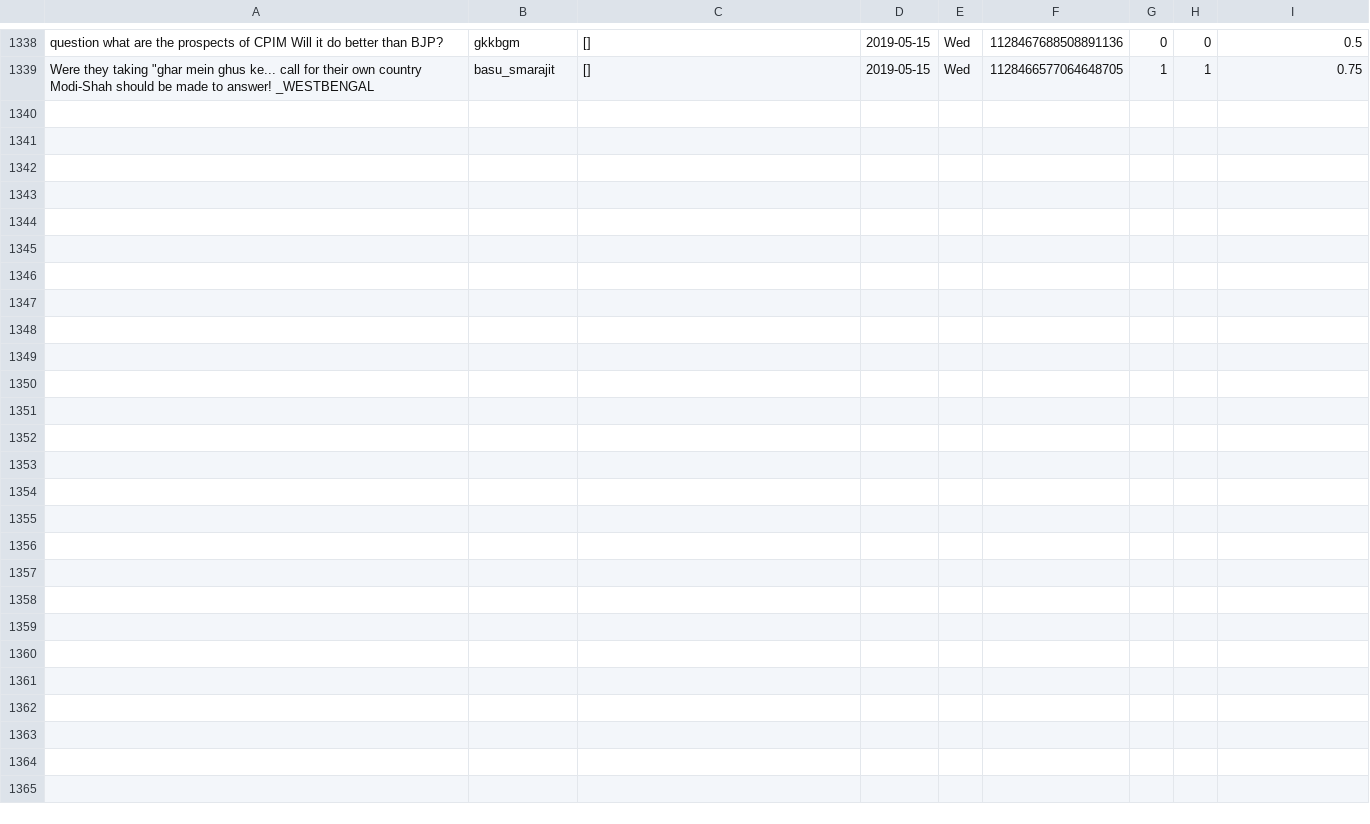
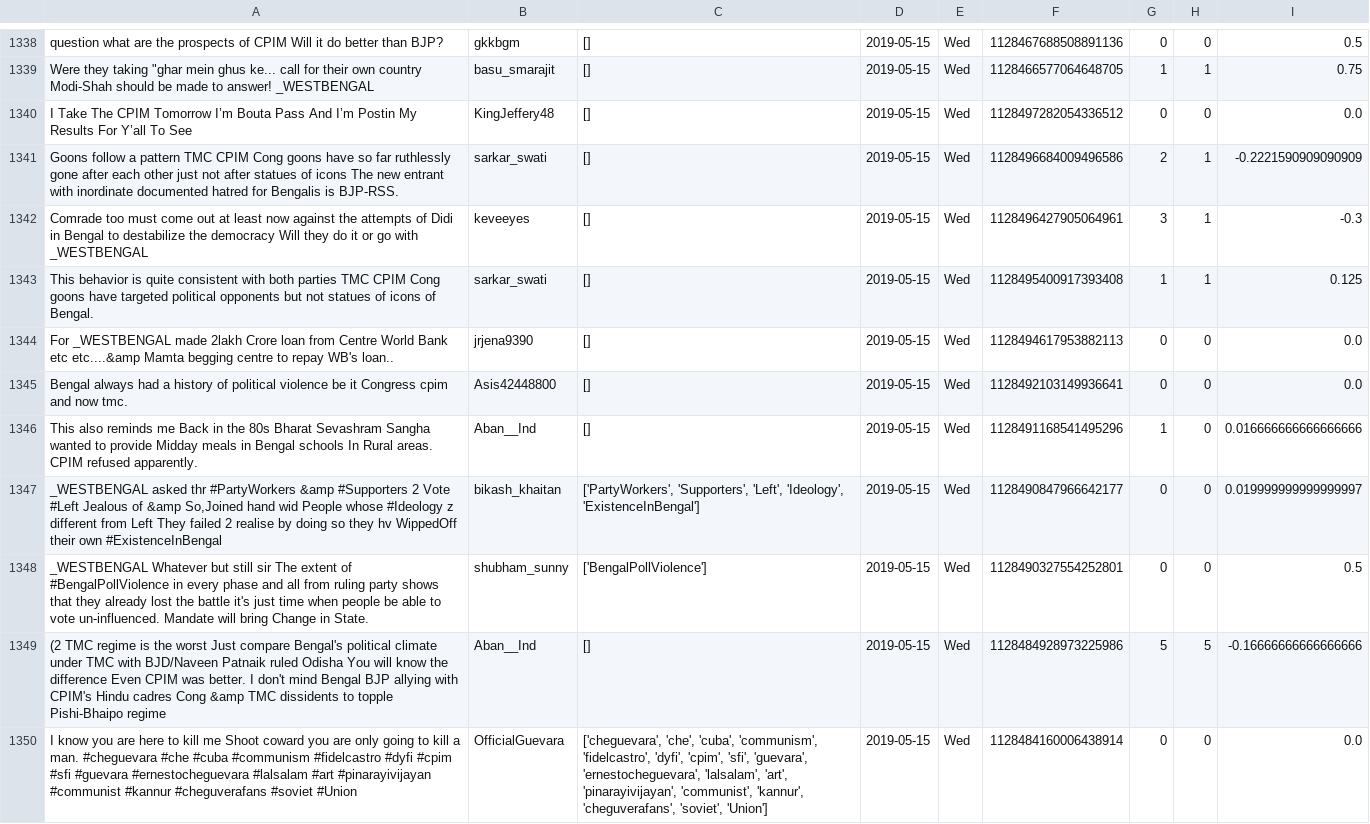
Before and after one commit to itsDevhere/DataRepo, a CSV file: CPIM_cleaned.csv, drawn as a sheet; only a part is shown, gaps mark what is left out.

```diff
--- a/CPIM_cleaned.csv
+++ b/CPIM_cleaned.csv
@@ -1339 +1339,12 @@ question what are the prospects of CPIM Will it do better than BJP?,gkkbgm,[],20
 "Were they taking ""ghar mein ghus ke... call for their own country Modi-Shah should be made to answer! _WESTBENGAL",basu_smarajit,[],2019-05-15,Wed,1128466577064648705,1,1,0.75
+I Take The CPIM Tomorrow I’m Bouta Pass And I’m Postin My Results For Y’all To See,KingJeffery48,[],2019-05-15,Wed,1128497282054336512,0,0,0.0
+Goons follow a pattern TMC CPIM Cong goons have so far ruthlessly gone after each other just not after statues of icons The new entrant with inordinate documented hatred for Bengalis is BJP-RSS.,sarkar_swati,[],2019-05-15,Wed,1128496684009496586,2,1,-0.2221590909090909
+Comrade too must come out at least now against the attempts of Didi in Bengal to destabilize the democracy Will they do it or go with _WESTBENGAL,keveeyes,[],2019-05-15,Wed,1128496427905064961,3,1,-0.3
+This behavior is quite consistent with both parties TMC CPIM Cong goons have targeted political opponents but not statues of icons of Bengal.,sarkar_swati,[],2019-05-15,Wed,1128495400917393408,1,1,0.125
+For _WESTBENGAL made 2lakh Crore loan from Centre World Bank etc etc....&amp Mamta begging centre to repay WB's loan..,jrjena9390,[],2019-05-15,Wed,1128494617953882113,0,0,0.0
+Bengal always had a history of political violence be it Congress cpim and now tmc.,Asis42448800,[],2019-05-15,Wed,1128492103149936641,0,0,0.0
+This also reminds me Back in the 80s Bharat Sevashram Sangha wanted to provide Midday meals in Bengal schools In Rural areas. CPIM refused apparently.,Aban__Ind,[],2019-05-15,Wed,1128491168541495296,1,0,0.016666666666666666
+"_WESTBENGAL asked thr #PartyWorkers &amp #Supporters 2 Vote #Left Jealous of &amp So,Joined hand wid People whose #Ideology z different from Left They failed 2 realise by doing so they hv WippedOff their own #ExistenceInBengal",bikash_khaitan,"['PartyWorkers', 'Supporters', 'Left', 'Ideology', 'ExistenceInBengal']",2019-05-15,Wed,1128490847966642177,0,0,0.019999999999999997
+_WESTBENGAL Whatever but still sir The extent of #BengalPollViolence in every phase and all from ruling party shows that they already lost the battle it's just time when people be able to vote un-influenced. Mandate will bring Change in State.,shubham_sunny,['BengalPollViolence'],2019-05-15,Wed,1128490327554252801,0,0,0.5
+(2 TMC regime is the worst Just compare Bengal's political climate under TMC with BJD/Naveen Patnaik ruled Odisha You will know the difference Even CPIM was better. I don't mind Bengal BJP allying with CPIM's Hindu cadres Cong &amp TMC dissidents to topple Pishi-Bhaipo regime,Aban__Ind,[],2019-05-15,Wed,1128484928973225986,5,5,-0.16666666666666666
+I know you are here to kill me Shoot coward you are only going to kill a man. #cheguevara #che #cuba #communism #fidelcastro #dyfi #cpim #sfi #guevara #ernestocheguevara #lalsalam #art #pinarayivijayan #communist #kannur #cheguverafans #soviet #Union,OfficialGuevara,"['cheguevara', 'che', 'cuba', 'communism', 'fidelcastro', 'dyfi', 'cpim', 'sfi', 'guevara', 'ernestocheguevara', 'lalsalam', 'art', 'pinarayivijayan', 'communist', 'kannur', 'cheguverafans', 'soviet', 'Union']",2019-05-15,Wed,1128484160006438914,0,0,0.0
```
Also changed, not shown: RJD_cleaned.csv, 3 other files.
